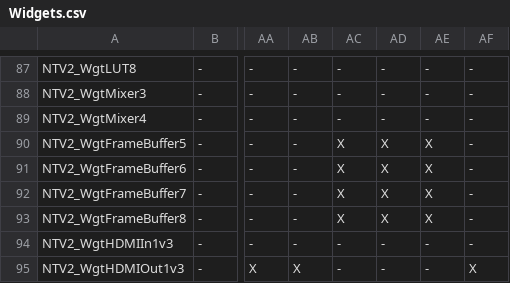
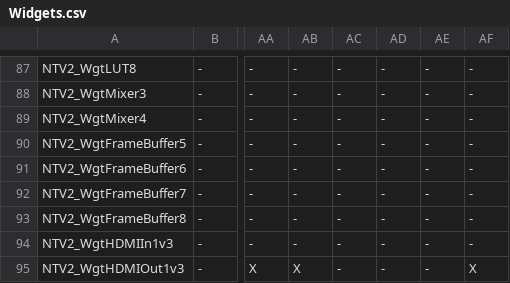
Before and after one commit to aja-video/libajantv2, a CSV file: ajalibraries/ajantv2/sdkgen/Widgets.csv, drawn as a sheet; only a part is shown, gaps mark what is left out; the diff names each change by its address in the sheet, - before the commit and + after, or states it on an @@ line.

```diff
--- a/ajalibraries/ajantv2/sdkgen/Widgets.csv
+++ b/ajalibraries/ajantv2/sdkgen/Widgets.csv
-AC90:AC93: X
+AC90:AC93: -
-AD90:AD93: X
+AD90:AD93: -
-AE90:AE93: X
+AE90:AE93: -
```
Also changed, not shown: ajalibraries/ajantv2/sdkgen/GetNum.csv, 2 other files.
